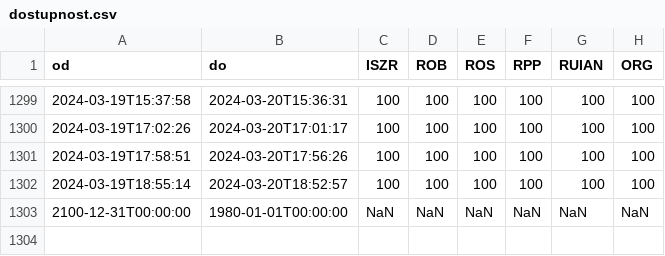
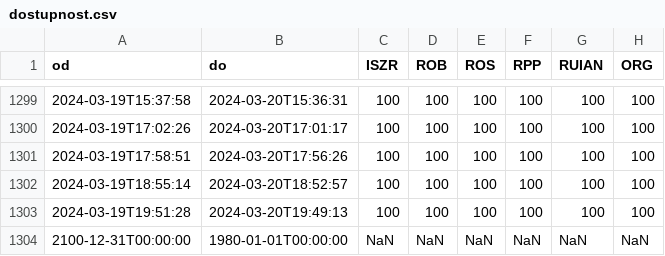
Before and after one commit to kokes/szr, a CSV file: dostupnost.csv, drawn as a sheet; only a part is shown, gaps mark what is left out; the diff names each change by its address in the sheet, - before the commit and + after, or states it on an @@ line.

```diff
--- a/dostupnost.csv
+++ b/dostupnost.csv
+row 1303: 2024-03-19T19:51:28 | 2024-03-20T19:49:13 | 100 | 100 | 100 | 100 | 100 | 100
```
Also changed, not shown: transakce.csv.
